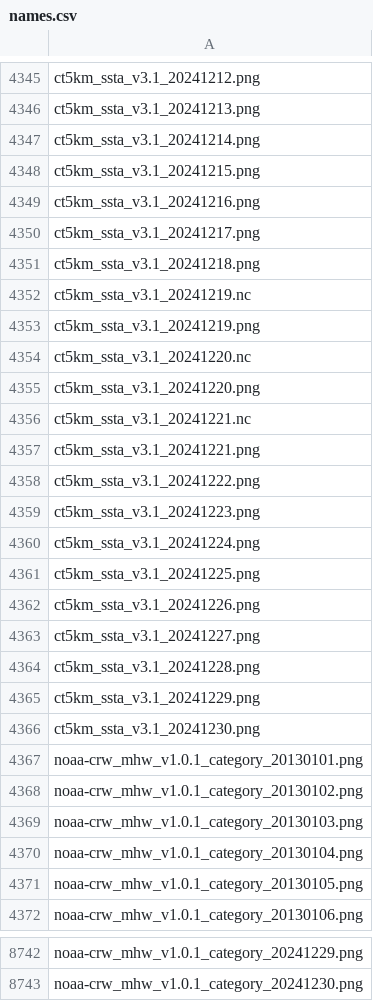
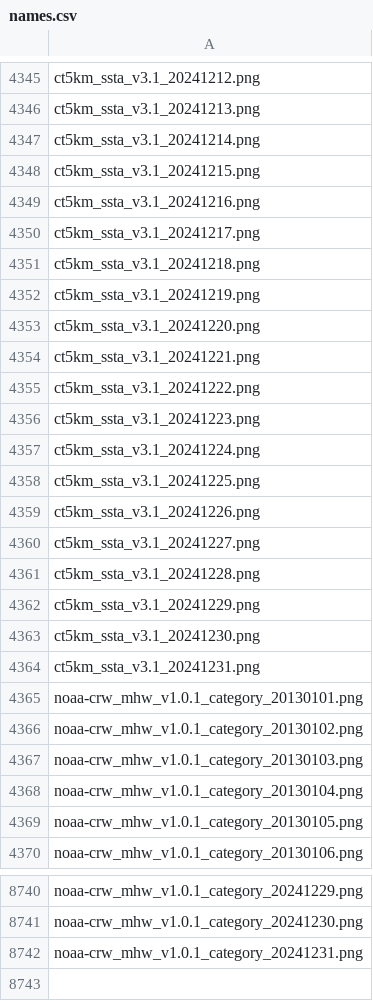
Before and after one commit to HakaiInstitute/ssta_images, a CSV file: dist/names.csv, drawn as a sheet; only a part is shown, gaps mark what is left out; removed rows and columns are numbered as before the commit, all else as after; the diff names each change by its address in the sheet, - before the commit and + after, or states it on an @@ line.

```diff
--- a/dist/names.csv
+++ b/dist/names.csv
-row 4352: ct5km_ssta_v3.1_20241219.nc
-row 4354: ct5km_ssta_v3.1_20241220.nc
-row 4356: ct5km_ssta_v3.1_20241221.nc
+row 4364: ct5km_ssta_v3.1_20241231.png
+row 8742: noaa-crw_mhw_v1.0.1_category_20241231.png
```
Also changed, not shown: static/names.csv, 5 other files.
